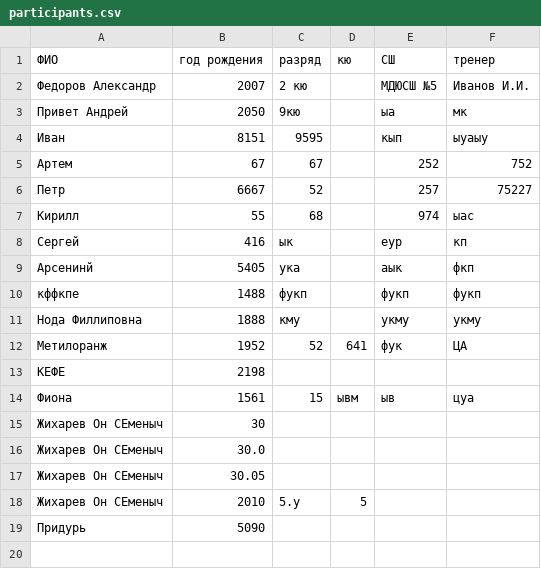
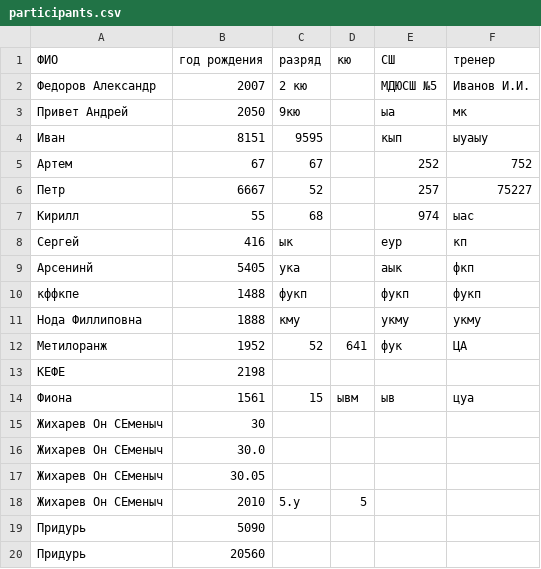
Before and after one commit to Key3952/Kata_Judge_Sys, a CSV file: participants.csv, drawn as a sheet; the diff names each change by its address in the sheet, - before the commit and + after, or states it on an @@ line.

```diff
--- a/participants.csv
+++ b/participants.csv
+row 20: Придурь | 20560
```
Also changed, not shown: judges.csv, 9 other files.
